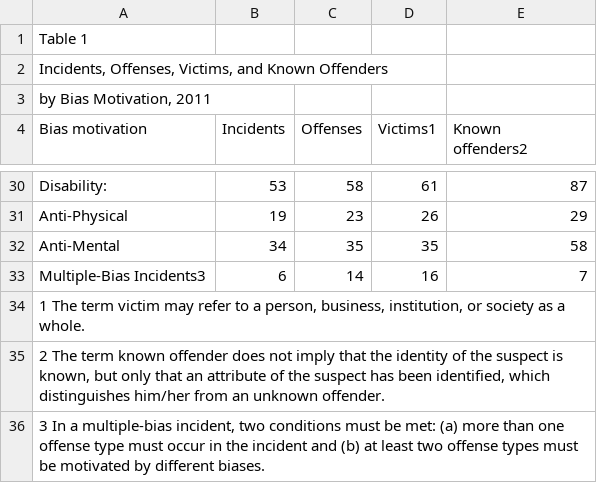
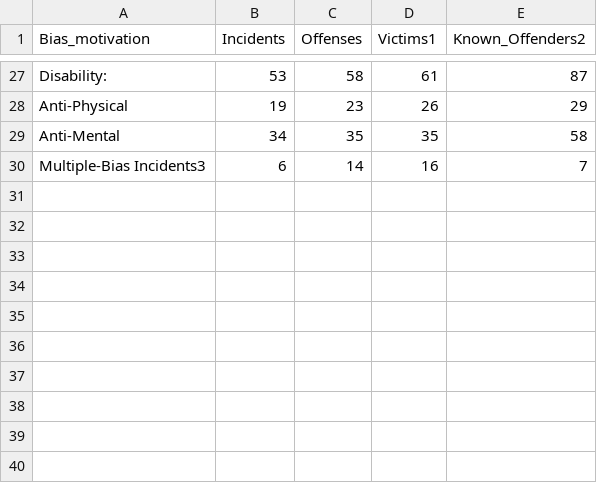
Before and after one commit to ChenTsizhen/2950_Project, a CSV file: Data_2011/CSV_files_2011/Table_1_Incidents_Offenses_Victims_and_Known_Offenders_by_Bias_Motivation_2011.csv, drawn as a sheet; only a part is shown, gaps mark what is left out; removed rows and columns are numbered as before the commit, all else as after; ↵ is a line break in a cell; the diff names each change by its address in the sheet, - before the commit and + after, or states it on an @@ line.

```diff
--- a/Data_2011/CSV_files_2011/Table_1_Incidents_Offenses_Victims_and_Known_Offenders_by_Bias_Motivation_2011.csv
+++ b/Data_2011/CSV_files_2011/Table_1_Incidents_Offenses_Victims_and_Known_Offenders_by_Bias_Motivation_2011.csv
-row 1: Table 1
-row 2: Incidents, Offenses, Victims, and Known Offenders
-row 3: by Bias Motivation, 2011
-A1: Bias motivation
+A1: Bias_motivation
-E1: Known ↵ offenders2
+E1: Known_Offenders2
-row 34: 1 The term victim may refer to a person, business, institution, or society as a whole.
-row 35: 2 The term known offender does not imply that the identity of the suspect is known, but only that an attribute of the suspect has been identified, which distinguishes him/her from an unknown offender.
-row 36: 3 In a multiple-bias incident, two conditions must be met: (a) more than one offense type must occur in the incident and (b) at least two offense types must be motivated by different biases.
```
Also changed, not shown: Data_2013/CSV_files_2013/Table_4_Offenses_Offense_Type_by_Bias_Motivation_2013.csv, Data_2014/CSV_files_2014/Table_1_Incidents_Offenses_Victims_and_Known_Offenders_by_Bias_Motivation_2014.csv, 36 other files.
